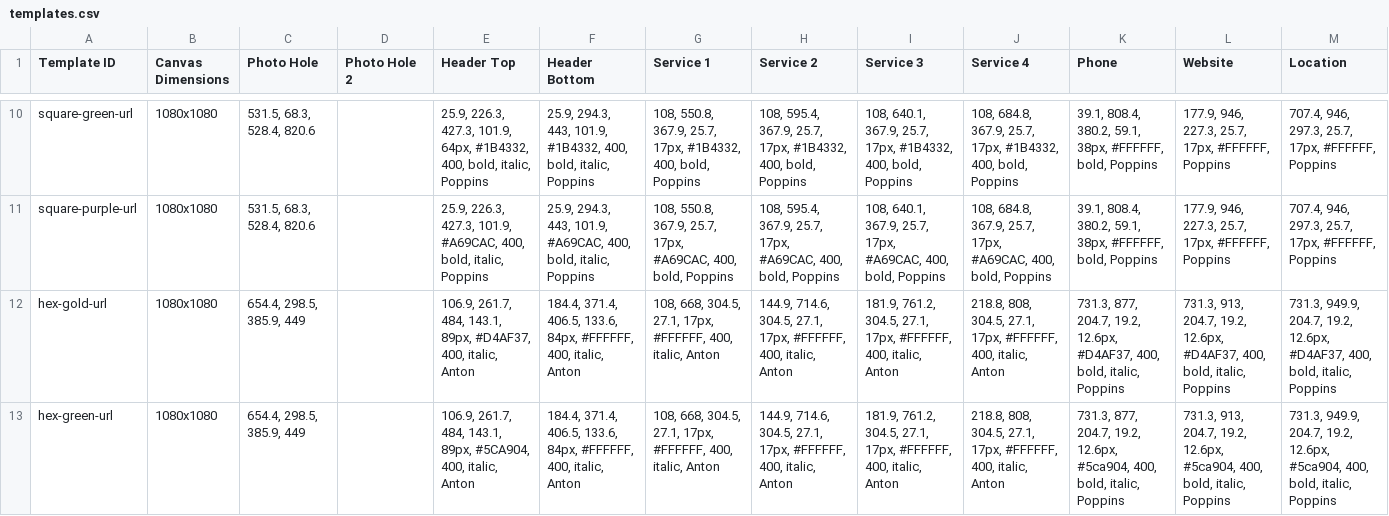
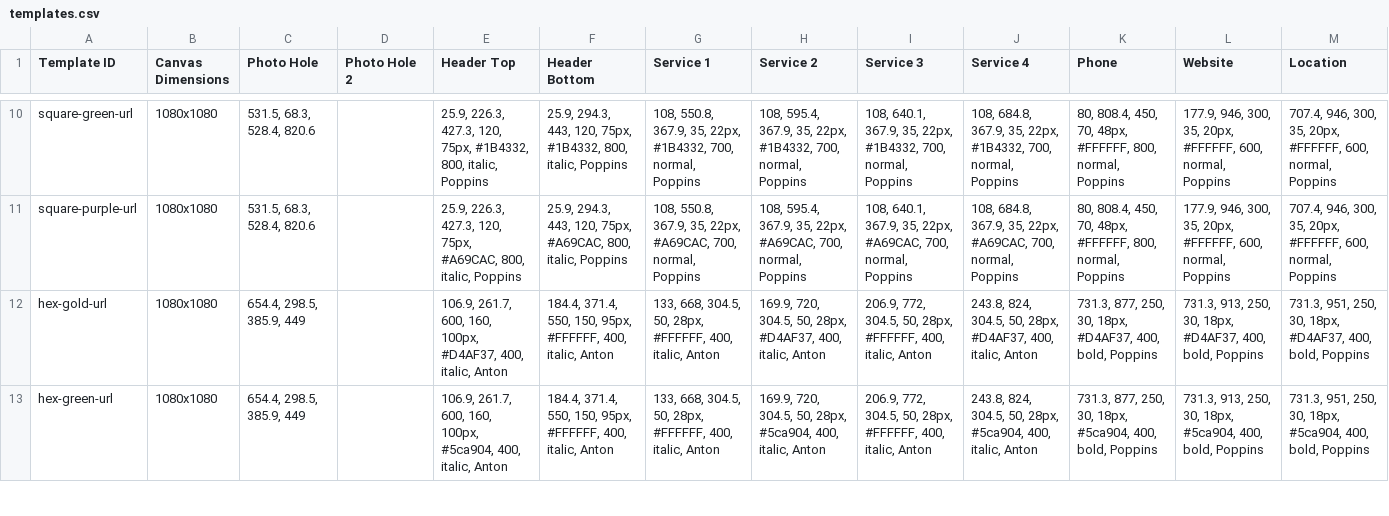
Before and after one commit to jakejmanley-collab/local-service-ads, a CSV file: public/templates.csv, drawn as a sheet; only a part is shown, gaps mark what is left out; the diff covers the shown part only; the diff names each change by its address in the sheet, - before the commit and + after, or states it on an @@ line.

```diff
--- a/public/templates.csv
+++ b/public/templates.csv
-E10 (Header Top): …226.3, 427.3, 101.9, 64px, #1B4332, 400, bold, italic, Poppins
+E10 (Header Top): …226.3, 427.3, 120, 75px, #1B4332, 800, italic, Poppins
-F10 (Header Bottom): …294.3, 443, 101.9, #1B4332, 400, bold, italic, Poppins
+F10 (Header Bottom): …294.3, 443, 120, 75px, #1B4332, 800, italic, Poppins
-G10 (Service 1): …550.8, 367.9, 25.7, 17px, #1B4332, 400, bold, Poppins
+G10 (Service 1): …550.8, 367.9, 35, 22px, #1B4332, 700, normal, Poppins
-H10 (Service 2): …595.4, 367.9, 25.7, 17px, #1B4332, 400, bold, Poppins
+H10 (Service 2): …595.4, 367.9, 35, 22px, #1B4332, 700, normal, Poppins
-I10 (Service 3): …640.1, 367.9, 25.7, 17px, #1B4332, 400, bold, Poppins
+I10 (Service 3): …640.1, 367.9, 35, 22px, #1B4332, 700, normal, Poppins
-J10 (Service 4): …684.8, 367.9, 25.7, 17px, #1B4332, 400, bold, Poppins
+J10 (Service 4): …684.8, 367.9, 35, 22px, #1B4332, 700, normal, Poppins
-K10:K11 (Phone): 39.1, 808.4, 380.2, 59.1, 38px, #FFFFFF, bold, Poppins
+K10:K11 (Phone): 80, 808.4, 450, 70, 48px, #FFFFFF, 800, normal, Poppins
-L10:L11 (Website): 177.9, 946, 227.3, 25.7, 17px, #FFFFFF, Poppins
+L10:L11 (Website): 177.9, 946, 300, 35, 20px, #FFFFFF, 600, normal, Poppins
-M10:M11 (Location): 707.4, 946, 297.3, 25.7, 17px, #FFFFFF, Poppins
+M10:M11 (Location): 707.4, 946, 300, 35, 20px, #FFFFFF, 600, normal, Poppins
-E11 (Header Top): …226.3, 427.3, 101.9, #A69CAC, 400, bold, italic, Poppins
+E11 (Header Top): …226.3, 427.3, 120, 75px, #A69CAC, 800, italic, Poppins
-F11 (Header Bottom): …294.3, 443, 101.9, #A69CAC, 400, bold, italic, Poppins
+F11 (Header Bottom): …294.3, 443, 120, 75px, #A69CAC, 800, italic, Poppins
-G11 (Service 1): …550.8, 367.9, 25.7, 17px, #A69CAC, 400, bold, Poppins
+G11 (Service 1): …550.8, 367.9, 35, 22px, #A69CAC, 700, normal, Poppins
-H11 (Service 2): …595.4, 367.9, 25.7, 17px, #A69CAC, 400, bold, Poppins
+H11 (Service 2): …595.4, 367.9, 35, 22px, #A69CAC, 700, normal, Poppins
-I11 (Service 3): …640.1, 367.9, 25.7, 17px, #A69CAC, 400, bold, Poppins
+I11 (Service 3): …640.1, 367.9, 35, 22px, #A69CAC, 700, normal, Poppins
-J11 (Service 4): …684.8, 367.9, 25.7, 17px, #A69CAC, 400, bold, Poppins
+J11 (Service 4): …684.8, 367.9, 35, 22px, #A69CAC, 700, normal, Poppins
-E12 (Header Top): 106.9, 261.7, 484, 143.1, 89px, #D4AF37, 400,…
+E12 (Header Top): 106.9, 261.7, 600, 160, 100px, #D4AF37, 400,…
-F12:F13 (Header Bottom): 184.4, 371.4, 406.5, 133.6, 84px, #FFFFFF, 400,…
+F12:F13 (Header Bottom): 184.4, 371.4, 550, 150, 95px, #FFFFFF, 400,…
-G12:G13 (Service 1): 108, 668, 304.5, 27.1, 17px, #FFFFFF, 400,…
+G12:G13 (Service 1): 133, 668, 304.5, 50, 28px, #FFFFFF, 400,…
-H12 (Service 2): 144.9, 714.6, 304.5, 27.1, 17px, #FFFFFF, 400, italic,…
+H12 (Service 2): 169.9, 720, 304.5, 50, 28px, #D4AF37, 400, italic,…
-I12:I13 (Service 3): 181.9, 761.2, 304.5, 27.1, 17px, #FFFFFF, 400,…
+I12:I13 (Service 3): 206.9, 772, 304.5, 50, 28px, #FFFFFF, 400,…
-J12 (Service 4): 218.8, 808, 304.5, 27.1, 17px, #FFFFFF, 400, italic,…
+J12 (Service 4): 243.8, 824, 304.5, 50, 28px, #D4AF37, 400, italic,…
-K12 (Phone): 731.3, 877, 204.7, 19.2, 12.6px, #D4AF37, 400, bold, italic, Poppins
+K12 (Phone): 731.3, 877, 250, 30, 18px, #D4AF37, 400, bold, Poppins
-L12 (Website): 731.3, 913, 204.7, 19.2, 12.6px, #D4AF37, 400, bold, italic, Poppins
+L12 (Website): 731.3, 913, 250, 30, 18px, #D4AF37, 400, bold, Poppins
-M12 (Location): 731.3, 949.9, 204.7, 19.2, 12.6px, #D4AF37, 400, bold, italic, Poppins
+M12 (Location): 731.3, 951, 250, 30, 18px, #D4AF37, 400, bold, Poppins
-E13 (Header Top): 106.9, 261.7, 484, 143.1, 89px, #5CA904, 400, italic,…
+E13 (Header Top): 106.9, 261.7, 600, 160, 100px, #5ca904, 400, italic,…
-H13 (Service 2): 144.9, 714.6, 304.5, 27.1, 17px, #FFFFFF, 400, italic,…
+H13 (Service 2): 169.9, 720, 304.5, 50, 28px, #5ca904, 400, italic,…
-J13 (Service 4): 218.8, 808, 304.5, 27.1, 17px, #FFFFFF, 400, italic,…
+J13 (Service 4): 243.8, 824, 304.5, 50, 28px, #5ca904, 400, italic,…
-K13 (Phone): 731.3, 877, 204.7, 19.2, 12.6px, #5ca904, 400, bold, italic, Poppins
+K13 (Phone): 731.3, 877, 250, 30, 18px, #5ca904, 400, bold, Poppins
-L13 (Website): 731.3, 913, 204.7, 19.2, 12.6px, #5ca904, 400, bold, italic, Poppins
+L13 (Website): 731.3, 913, 250, 30, 18px, #5ca904, 400, bold, Poppins
-M13 (Location): 731.3, 949.9, 204.7, 19.2, 12.6px, #5ca904, 400, bold, italic, Poppins
+M13 (Location): 731.3, 951, 250, 30, 18px, #5ca904, 400, bold, Poppins
```
Also changed, not shown: 1 removed row and 88 edited cells elsewhere in this file.
